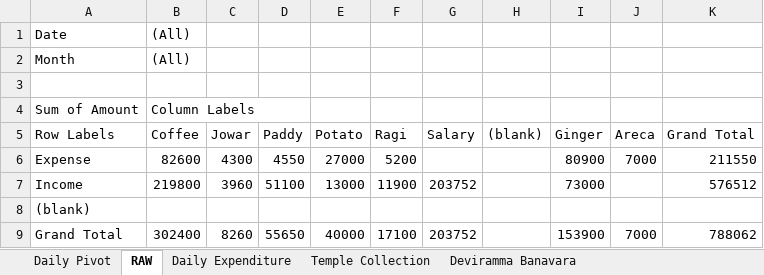
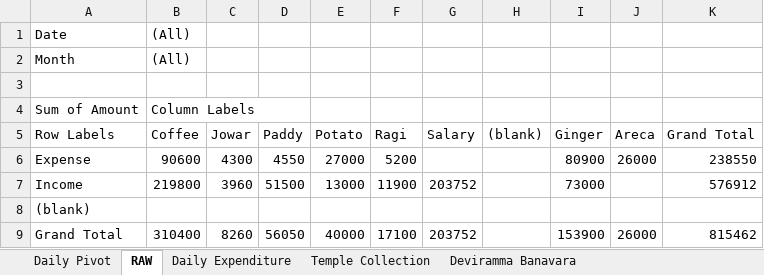
Before and after one commit to APP94815-ec-br/RaithaDinachari, an Excel workbook: Raitha Dinachari.xlsx, sheet RAW, drawn as a sheet; values as stored, in another font and other column widths than the file's, no borders; the diff names each change by its address in the sheet, - before the commit and + after, or states it on an @@ line.

```diff
--- a/Raitha Dinachari.xlsx (sheet RAW)
+++ b/Raitha Dinachari.xlsx (sheet RAW)
-B6 (Coffee): 82600
+B6 (Coffee): 90600
-J6 (Areca): 7000
+J6 (Areca): 26000
-K6 (Grand Total): 211550
+K6 (Grand Total): 238550
-D7 (Paddy): 51100
+D7 (Paddy): 51500
-K7 (Grand Total): 576512
+K7 (Grand Total): 576912
-B9 (Coffee): 302400
+B9 (Coffee): 310400
-D9 (Paddy): 55650
+D9 (Paddy): 56050
-J9 (Areca): 7000
+J9 (Areca): 26000
-K9 (Grand Total): 788062
+K9 (Grand Total): 815462
```
Also changed, not shown: sheet Daily Expenditure, sheet Daily Pivot, hidden cells.
